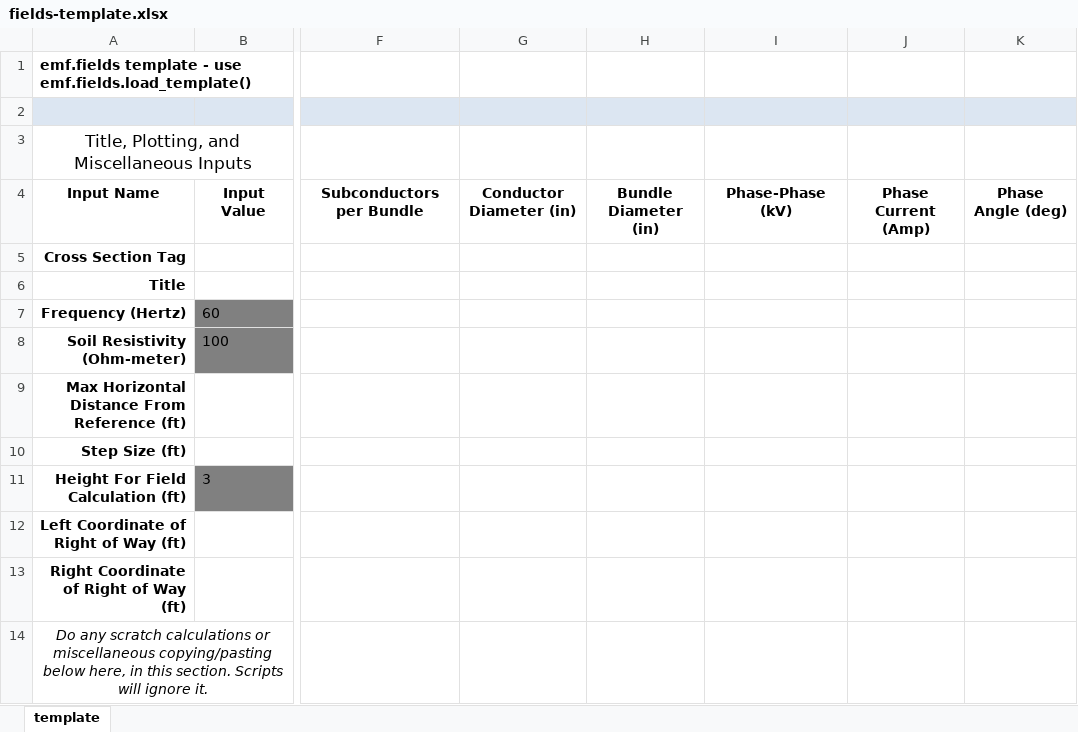
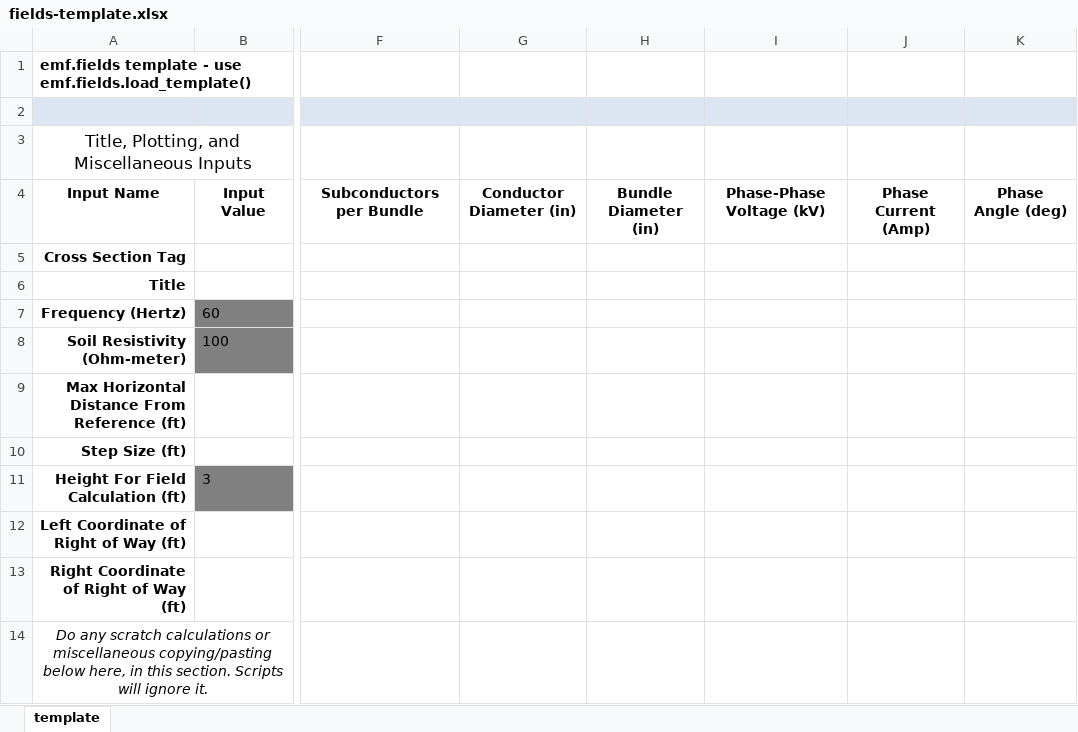
Before and after one commit to markmbaum/emf, an Excel workbook: emf/templates/fields-template.xlsx, sheet template, drawn as a sheet; only a part is shown, gaps mark what is left out; values as stored, in another font and other column widths than the file's, no borders; charts and pictures not drawn; the diff names each change by its address in the sheet, - before the commit and + after, or states it on an @@ line.

```diff
--- a/emf/templates/fields-template.xlsx (sheet template)
+++ b/emf/templates/fields-template.xlsx (sheet template)
-I4: Phase-Phase (kV)
+I4: Phase-Phase Voltage (kV)
```
Also changed, not shown: charts or pictures, 14 other files.
